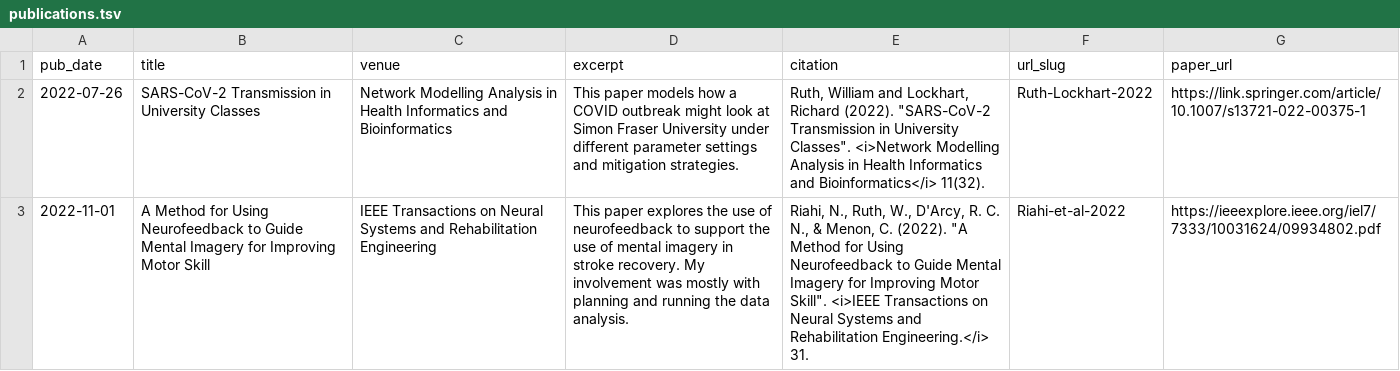
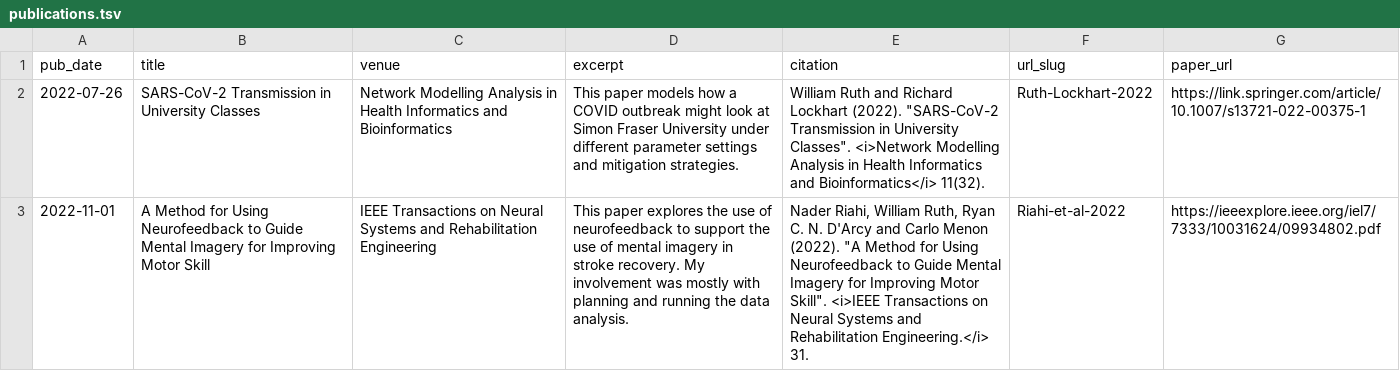
Before and after one commit to wruth1/wruth1.github.io, a TSV file: markdown_generator/publications.tsv, drawn as a sheet; the diff names each change by its address in the sheet, - before the commit and + after, or states it on an @@ line.

Commit message:
Clean-up publication list

```diff
--- a/markdown_generator/publications.tsv
+++ b/markdown_generator/publications.tsv
-E2 (citation): Ruth, William and Lockhart, Richard (2022). "SARS-CoV-2…
+E2 (citation): William Ruth and Richard Lockhart (2022). "SARS-CoV-2…
-E3 (citation): Riahi, N., Ruth, W., D'Arcy, R. C. N., & Menon, C. (2022). "A…
+E3 (citation): Nader Riahi, William Ruth, Ryan C. N. D'Arcy and Carlo Menon (2022). "A…
```
Also changed, not shown: 3 other files.
